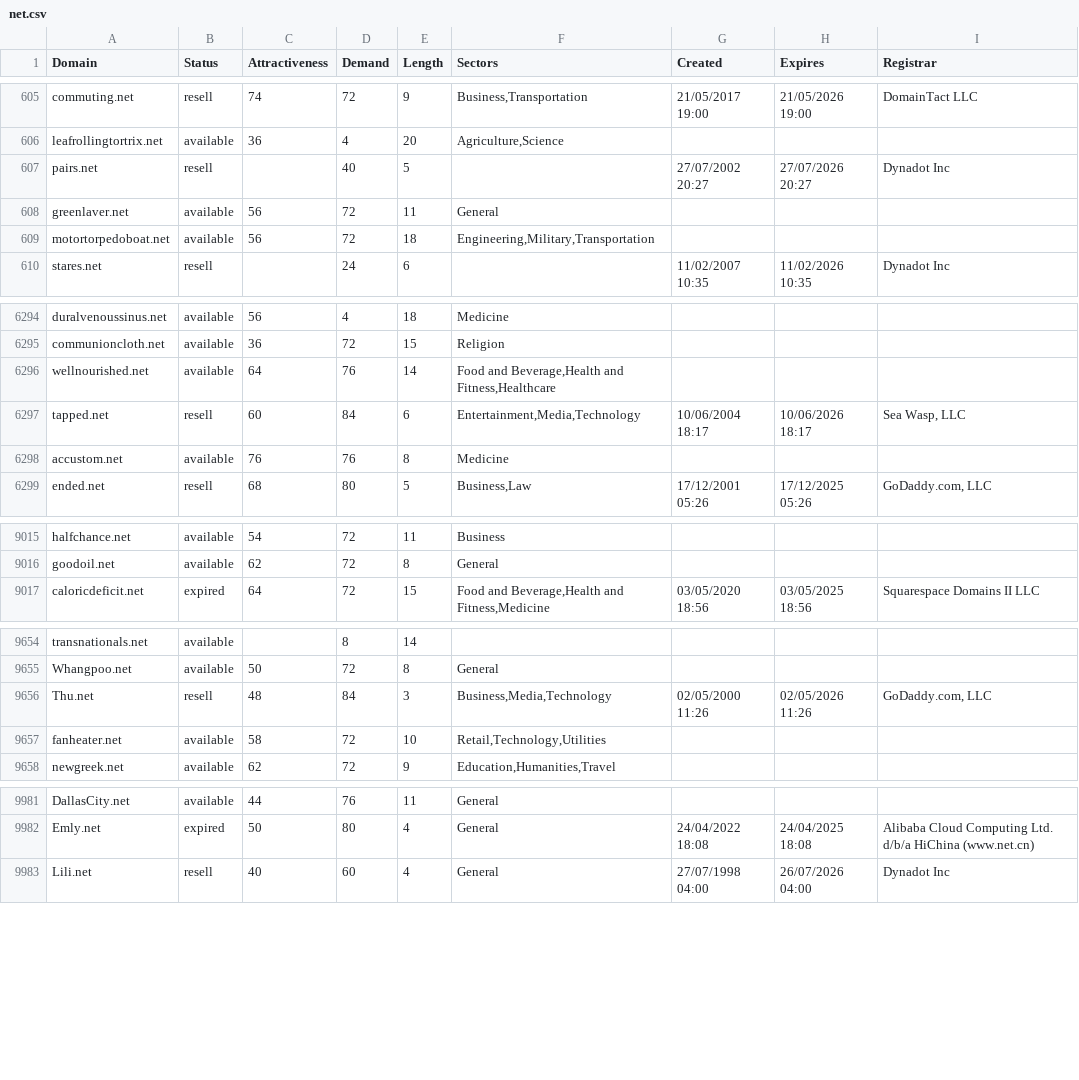
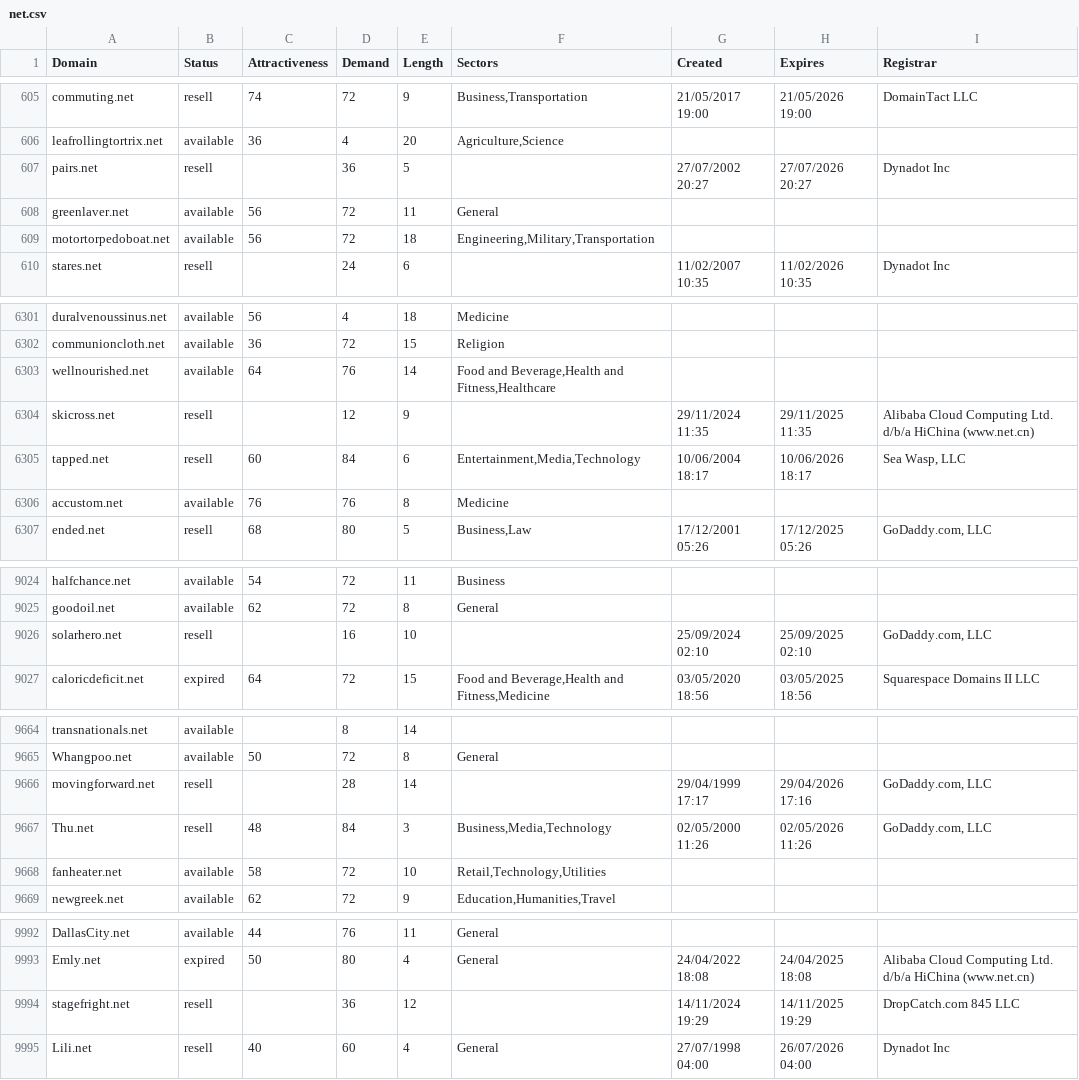
Before and after one commit to UniqueDomains/net-oneword-domains, a CSV file: net.csv, drawn as a sheet; only a part is shown, gaps mark what is left out; the diff covers the shown part only.

```diff
--- a/net.csv
+++ b/net.csv
@@ -606,3 +606,3 @@ commuting.net,resell,74,72,9,"Business,Transportation",21/05/2017 19:00,21/05/20
 leafrollingtortrix.net,available,36,4,20,"Agriculture,Science",,,
-pairs.net,resell,,40,5,,27/07/2002 20:27,27/07/2026 20:27,Dynadot Inc
+pairs.net,resell,,36,5,,27/07/2002 20:27,27/07/2026 20:27,Dynadot Inc
 greenlaver.net,available,56,72,11,General,,,
@@ -6296,2 +6303,3 @@ communioncloth.net,available,36,72,15,Religion,,,
 wellnourished.net,available,64,76,14,"Food and Beverage,Health and Fitness,Healthcare",,,
+skicross.net,resell,,12,9,,29/11/2024 11:35,29/11/2025 11:35,Alibaba Cloud Computing Ltd. d/b/a HiChina (www.net.cn)
 tapped.net,resell,60,84,6,"Entertainment,Media,Technology",10/06/2004 18:17,10/06/2026 18:17,"Sea Wasp, LLC"
@@ -9016,2 +9025,3 @@ halfchance.net,available,54,72,11,Business,,,
 goodoil.net,available,62,72,8,General,,,
+solarhero.net,resell,,16,10,,25/09/2024 02:10,25/09/2025 02:10,"GoDaddy.com, LLC"
 caloricdeficit.net,expired,64,72,15,"Food and Beverage,Health and Fitness,Medicine",03/05/2020 18:56,03/05/2025 18:56,Squarespace Domains II LLC
@@ -9655,2 +9665,3 @@ transnationals.net,available,,8,14,,,,
 Whangpoo.net,available,50,72,8,General,,,
+movingforward.net,resell,,28,14,,29/04/1999 17:17,29/04/2026 17:16,"GoDaddy.com, LLC"
 Thu.net,resell,48,84,3,"Business,Media,Technology",02/05/2000 11:26,02/05/2026 11:26,"GoDaddy.com, LLC"
@@ -9982,2 +9993,3 @@ DallasCity.net,available,44,76,11,General,,,
 Emly.net,expired,50,80,4,General,24/04/2022 18:08,24/04/2025 18:08,Alibaba Cloud Computing Ltd. d/b/a HiChina (www.net.cn)
+stagefright.net,resell,,36,12,,14/11/2024 19:29,14/11/2025 19:29,DropCatch.com 845 LLC
 Lili.net,resell,40,60,4,General,27/07/1998 04:00,26/07/2026 04:00,Dynadot Inc
```
Also changed, not shown: 8 added rows, 12 removed rows and 25 edited cells elsewhere in this file, 2 other files.
